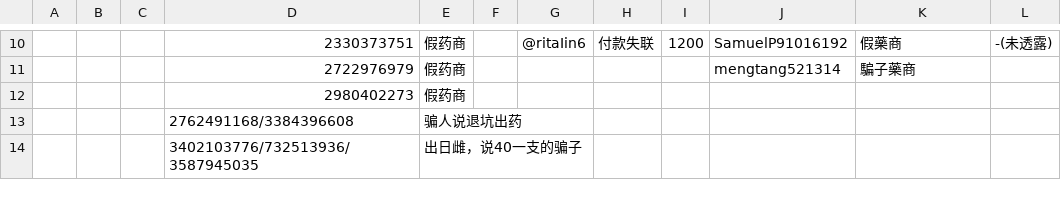
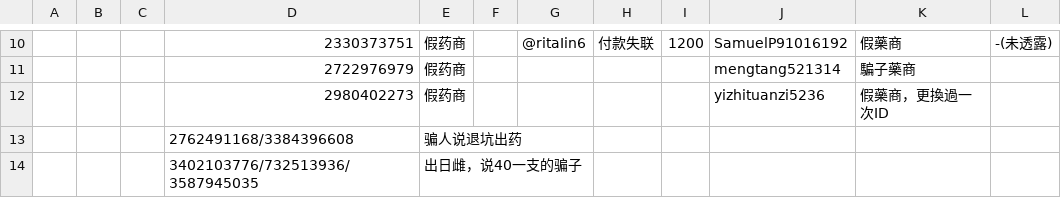
Before and after one commit to HomoYamakaze/HRT-price-comparison, a CSV file: 骗子药商肃反名单.csv, drawn as a sheet; only a part is shown, gaps mark what is left out; the diff names each change by its address in the sheet, - before the commit and + after, or states it on an @@ line.

```diff
--- a/骗子药商肃反名单.csv
+++ b/骗子药商肃反名单.csv
-J12: (empty)
+J12: yizhituanzi5236
-K12: (empty)
+K12: 假藥商，更換過一次ID
```
Also changed, not shown: 骗子药商肃反名单(分類)/Twitter.csv.
